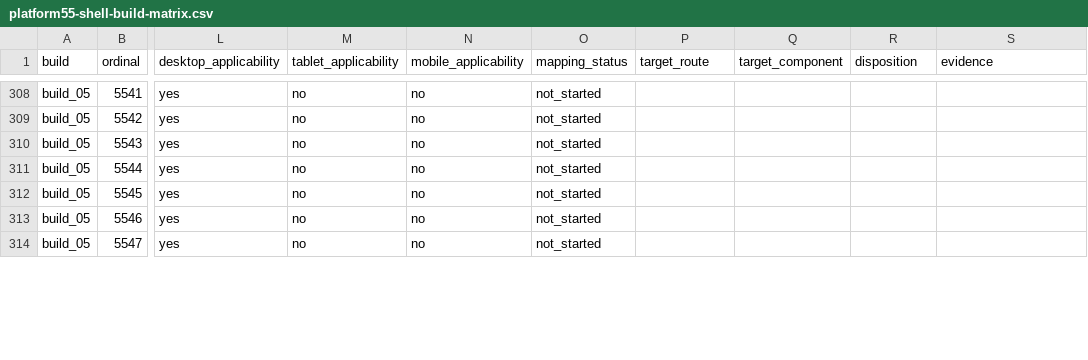
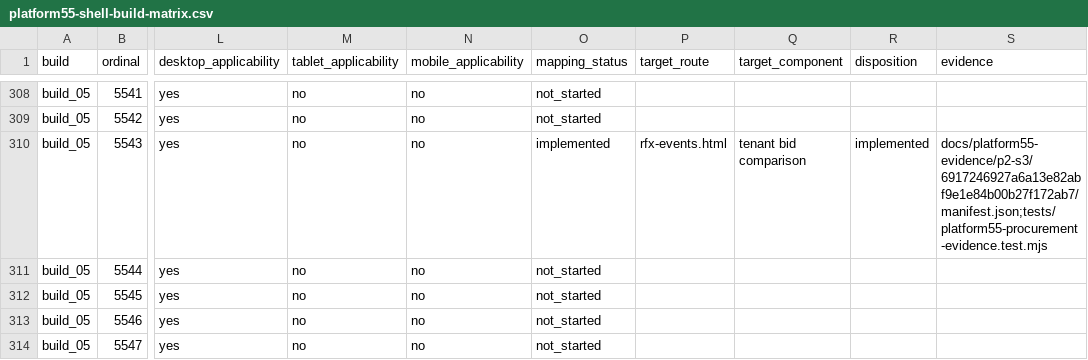
Before and after one commit to elandopando8892/rateware, a CSV file: docs/platform55-shell-build-matrix.csv, drawn as a sheet; only a part is shown, gaps mark what is left out; the diff covers the shown part only; the diff names each change by its address in the sheet, - before the commit and + after, or states it on an @@ line.

Commit message:
docs: record P2 procurement shell evidence

```diff
--- a/docs/platform55-shell-build-matrix.csv
+++ b/docs/platform55-shell-build-matrix.csv
-O310 (mapping_status): not_started
+O310 (mapping_status): implemented
-P310 (target_route): (empty)
+P310 (target_route): rfx-events.html
-Q310 (target_component): (empty)
+Q310 (target_component): tenant bid comparison
-R310 (disposition): (empty)
+R310 (disposition): implemented
-S310 (evidence): (empty)
+S310 (evidence): docs/platform55-evidence/p2-s3/6917246927a6a13e82abf9e1e84b00b27f172ab7/manifest.json;tests/platform55-procurement-evidence.test.mjs
```
Also changed, not shown: 65 edited cells elsewhere in this file, 5 other files.
